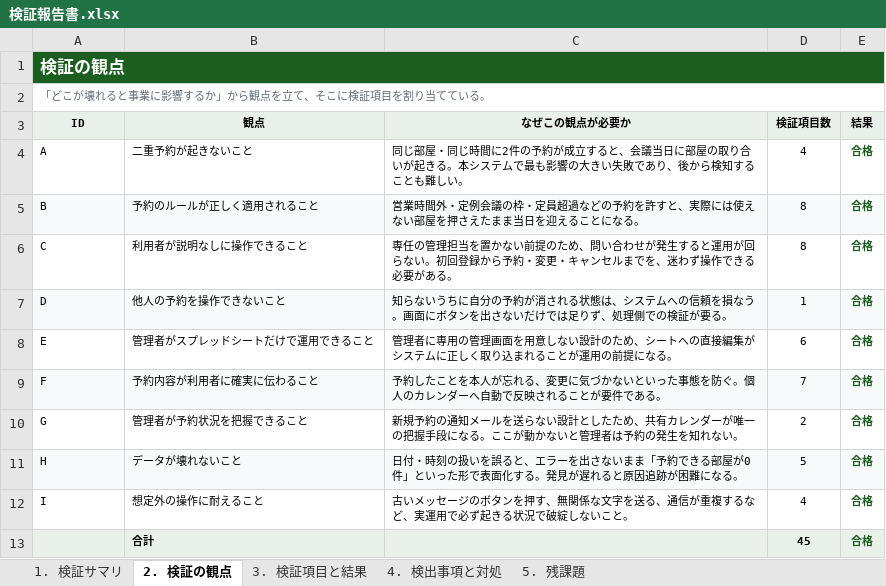
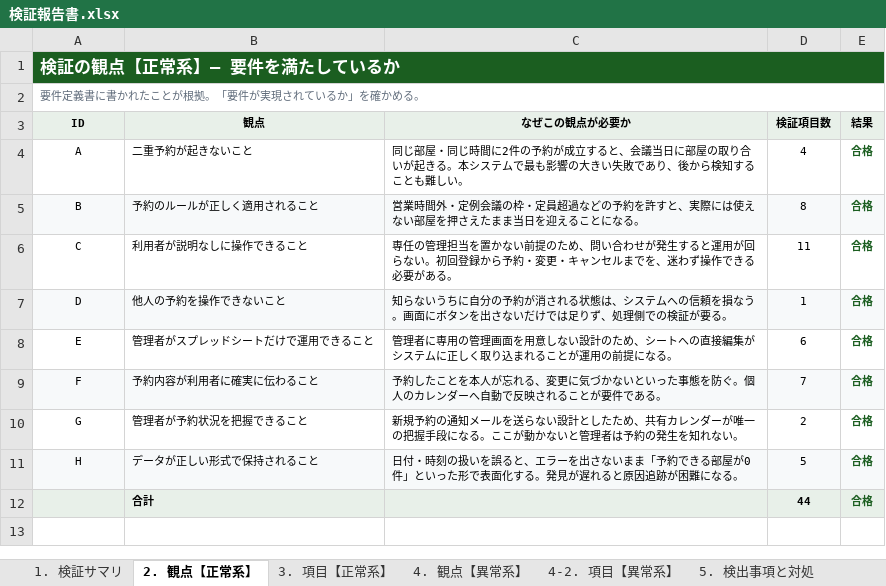
Before and after one commit to okadareiya-spec/20260809, an Excel workbook: docs/検証報告書.xlsx, sheet 2. 観点【正常系】, drawn as a sheet; values as stored, in another font and other column widths than the file's, no borders; removed rows and columns are numbered as before the commit, all else as after; the diff names each change by its address in the sheet, - before the commit and + after, or states it on an @@ line.

```diff
--- a/docs/検証報告書.xlsx (sheet 2. 観点【正常系】)
+++ b/docs/検証報告書.xlsx (sheet 2. 観点【正常系】)
-sheet tab: 2. 検証の観点
+sheet tab: 2. 観点【正常系】
-sheet tab: 3. 検証項目と結果
+sheet tab: 3. 項目【正常系】
-sheet tab: 4. 検出事項と対処
+sheet tab: 4. 観点【異常系】
-sheet tab: 5. 残課題
+sheet tab: 4-2. 項目【異常系】
+sheet tab: 5. 検出事項と対処
-A1 (ID): 検証の観点
+A1 (ID): 検証の観点【正常系】— 要件を満たしているか
-A2 (ID): 「どこが壊れると事業に影響するか」から観点を立て、そこに検証項目を割り当てている。
+A2 (ID): 要件定義書に書かれたことが根拠。「要件が実現されているか」を確かめる。
-A4:A11 alignment: left
+A4:A11 alignment: center
-D6 (検証項目数): 8
+D6 (検証項目数): 11
-B11 (観点): データが壊れないこと
+B11 (観点): データが正しい形式で保持されること
-row 12: I | 想定外の操作に耐えること | 古いメッセージのボタンを押す、無関係な文字を送る、通信が重複するなど、実運用で必ず起きる状況で破綻しないこと。 | 4 | 合格
-D12 (検証項目数): 45
+D12 (検証項目数): 44
```
Also changed, not shown: sheet 4-2. 項目【異常系】, sheet 3. 項目【正常系】, sheet 4. 観点【異常系】, sheet 1. 検証サマリ, other sheet tabs, 5 other files.
